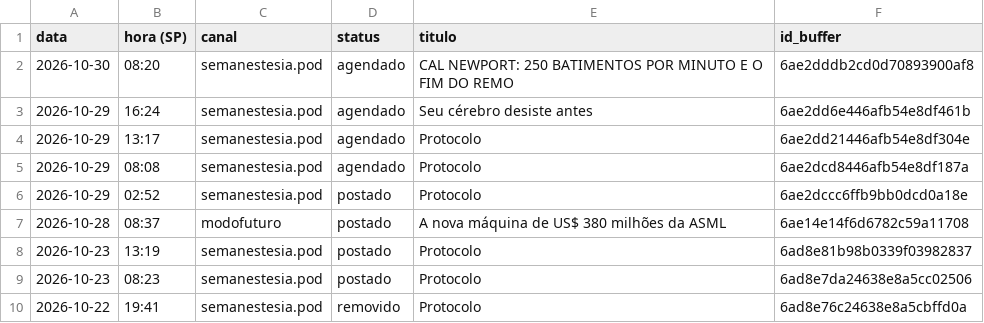
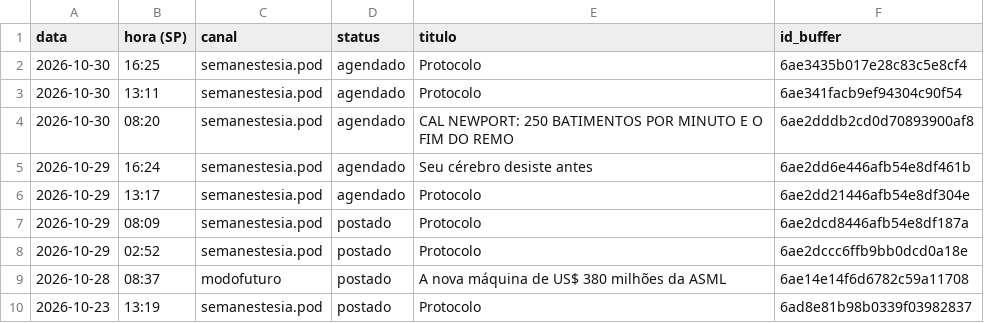
Before and after one commit to poisonb9/Modo-Futuro, a CSV file: estado/LISTA_MESTRE.csv, drawn as a sheet; only a part is shown; the shorter side is filled out with more unchanged rows.

```diff
--- a/estado/LISTA_MESTRE.csv
+++ b/estado/LISTA_MESTRE.csv
@@ -1,2 +1,4 @@
 data;hora (SP);canal;status;titulo;id_buffer
+2026-10-30;16:25;semanestesia.pod;agendado;Protocolo;6ae3435b017e28c83c5e8cf4
+2026-10-30;13:11;semanestesia.pod;agendado;Protocolo;6ae341facb9ef94304c90f54
 2026-10-30;08:20;semanestesia.pod;agendado;CAL NEWPORT: 250 BATIMENTOS POR MINUTO E O FIM DO REMO;6ae2dddb2cd0d70893900af8
@@ -4,3 +6,3 @@
 2026-10-29;13:17;semanestesia.pod;agendado;Protocolo;6ae2dd21446afb54e8df304e
-2026-10-29;08:08;semanestesia.pod;agendado;Protocolo;6ae2dcd8446afb54e8df187a
+2026-10-29;08:09;semanestesia.pod;postado;Protocolo;6ae2dcd8446afb54e8df187a
 2026-10-29;02:52;semanestesia.pod;postado;Protocolo;6ae2dccc6ffb9bb0dcd0a18e
```
Also changed, not shown: 5 other files.
